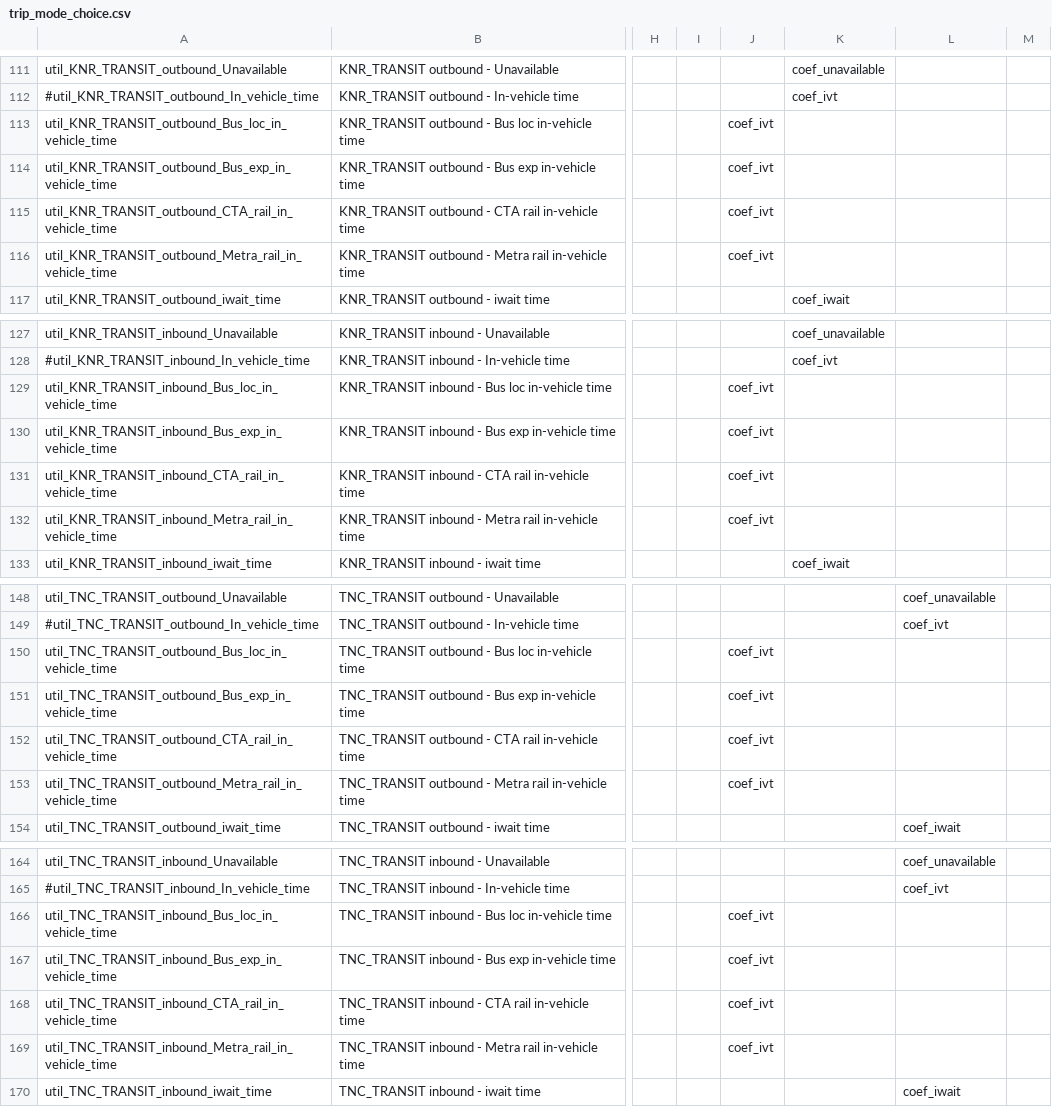
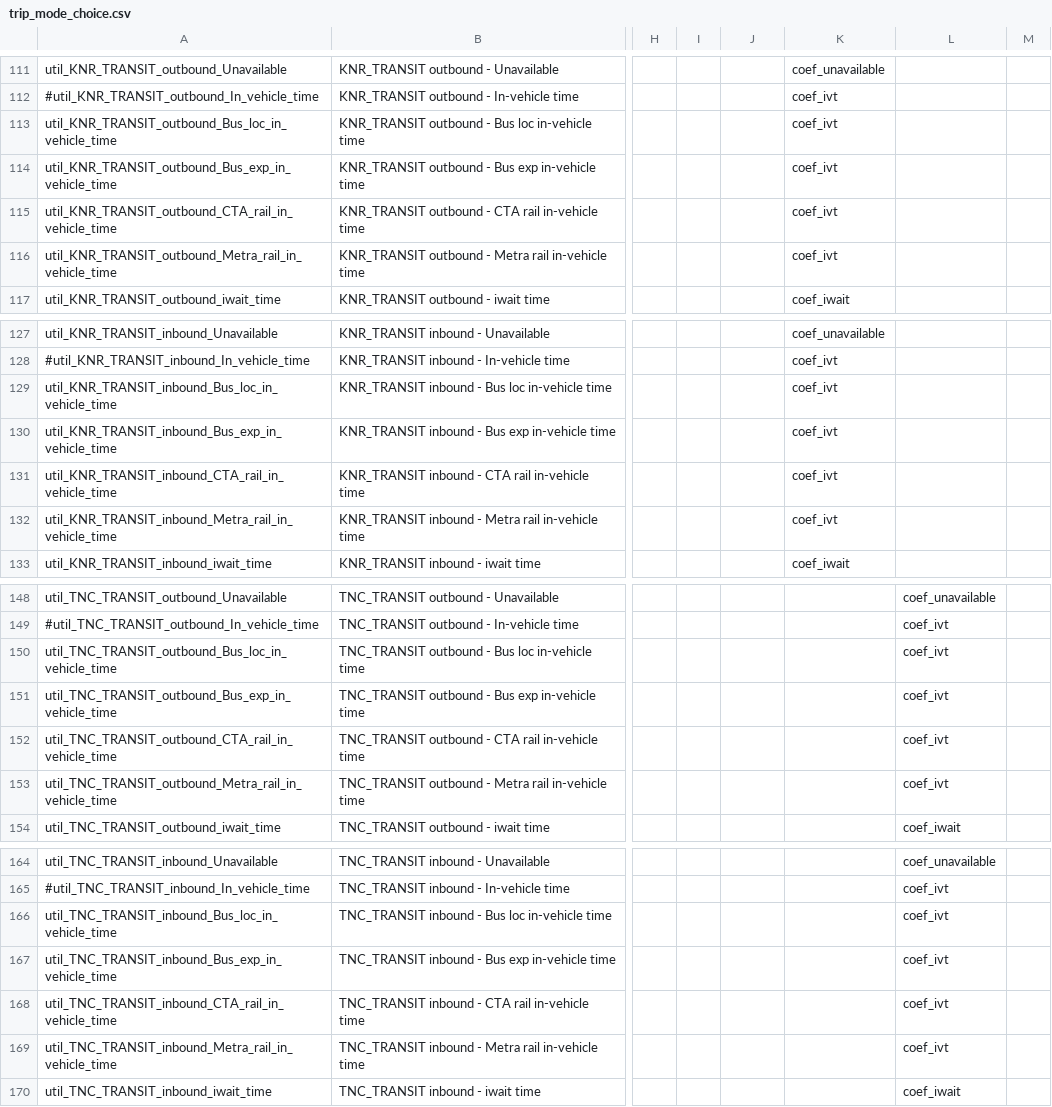
Before and after one commit to CMAP-REPOS/cmap_abm, a CSV file: activitysim/configs/trip_mode_choice.csv, drawn as a sheet; only a part is shown, gaps mark what is left out; the diff covers the shown part only; the diff names each change by its address in the sheet, - before the commit and + after, or states it on an @@ line.

Commit message:
fixed trip mode choice spec column mismatch

```diff
--- a/activitysim/configs/trip_mode_choice.csv
+++ b/activitysim/configs/trip_mode_choice.csv
-J113:J116: coef_ivt
+J113:J116: (empty)
-K113:K116: (empty)
+K113:K116: coef_ivt
-J129:J132: coef_ivt
+J129:J132: (empty)
-K129:K132: (empty)
+K129:K132: coef_ivt
-J150:J153: coef_ivt
+J150:J153: (empty)
-L150:L153: (empty)
+L150:L153: coef_ivt
-J166:J169: coef_ivt
+J166:J169: (empty)
-L166:L169: (empty)
+L166:L169: coef_ivt
```
Also changed, not shown: 6 edited cells elsewhere in this file.
